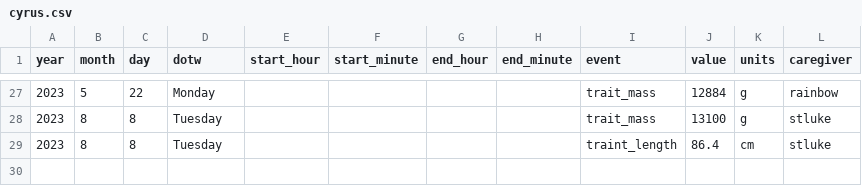
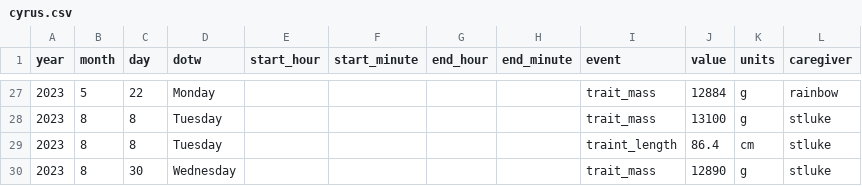
Before and after one commit to paleomitchelljs/paleomitchelljs.github.io, a CSV file: data/cyrus.csv, drawn as a sheet; only a part is shown, gaps mark what is left out; the diff names each change by its address in the sheet, - before the commit and + after, or states it on an @@ line.

```diff
--- a/data/cyrus.csv
+++ b/data/cyrus.csv
+row 30: 2023 | 8 | 30 | Wednesday |  |  |  |  | trait_mass | 12890 | g | stluke
```
Also changed, not shown: data/beren.csv, 1 other file.
